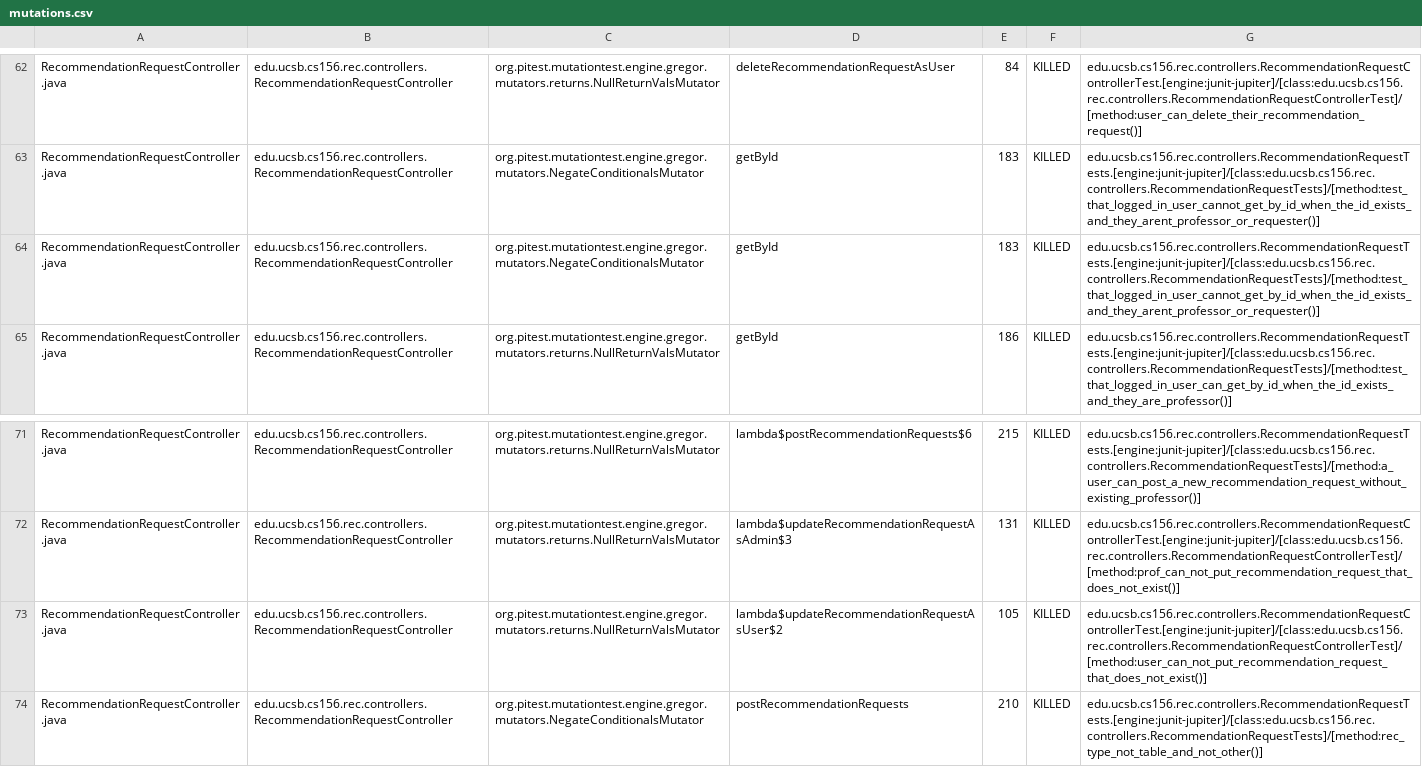
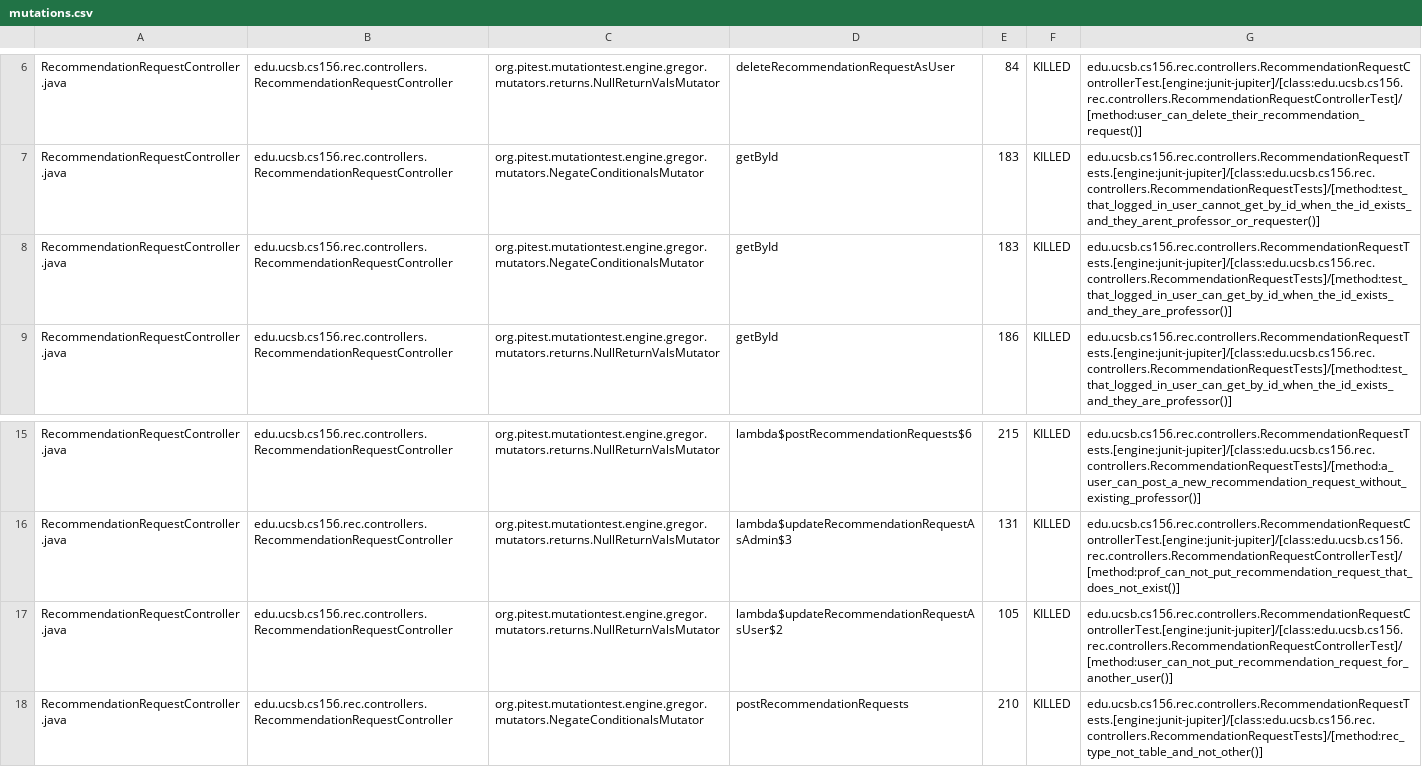
Before and after one commit to ucsb-cs156-s25/proj-rec-s25-14, a CSV file: prs/29/pitest/mutations.csv, drawn as a sheet; only a part is shown, gaps mark what is left out; the diff covers the shown part only.

Commit message:
Deploying to gh-pages from @ ucsb-cs156-s25/proj-rec-s25-14@dde6138e82320570ca7498c4651c00e15d182e27 🚀

```diff
--- a/prs/29/pitest/mutations.csv
+++ b/prs/29/pitest/mutations.csv
@@ -63,3 +7,3 @@ RecommendationRequestController.java,edu.ucsb.cs156.rec.controllers.Recommendati
 RecommendationRequestController.java,edu.ucsb.cs156.rec.controllers.RecommendationRequestController,org.pitest.mutationtest.engine.gregor.mutators.NegateConditionalsMutator,getById,183,KILLED,edu.ucsb.cs156.rec.controllers.RecommendationRequestTests.[engine:junit-jupiter]/[class:edu.ucsb.cs156.rec.controllers.RecommendationRequestTests]/[method:test_that_logged_in_user_cannot_get_by_id_when_the_id_exists_and_they_arent_professor_or_requester()]
-RecommendationRequestController.java,edu.ucsb.cs156.rec.controllers.RecommendationRequestController,org.pitest.mutationtest.engine.gregor.mutators.NegateConditionalsMutator,getById,183,KILLED,edu.ucsb.cs156.rec.controllers.RecommendationRequestTests.[engine:junit-jupiter]/[class:edu.ucsb.cs156.rec.controllers.RecommendationRequestTests]/[method:test_that_logged_in_user_cannot_get_by_id_when_the_id_exists_and_they_arent_professor_or_requester()]
+RecommendationRequestController.java,edu.ucsb.cs156.rec.controllers.RecommendationRequestController,org.pitest.mutationtest.engine.gregor.mutators.NegateConditionalsMutator,getById,183,KILLED,edu.ucsb.cs156.rec.controllers.RecommendationRequestTests.[engine:junit-jupiter]/[class:edu.ucsb.cs156.rec.controllers.RecommendationRequestTests]/[method:test_that_logged_in_user_can_get_by_id_when_the_id_exists_and_they_are_professor()]
 RecommendationRequestController.java,edu.ucsb.cs156.rec.controllers.RecommendationRequestController,org.pitest.mutationtest.engine.gregor.mutators.returns.NullReturnValsMutator,getById,186,KILLED,edu.ucsb.cs156.rec.controllers.RecommendationRequestTests.[engine:junit-jupiter]/[class:edu.ucsb.cs156.rec.controllers.RecommendationRequestTests]/[method:test_that_logged_in_user_can_get_by_id_when_the_id_exists_and_they_are_professor()]
@@ -72,3 +16,3 @@ RecommendationRequestController.java,edu.ucsb.cs156.rec.controllers.Recommendati
 RecommendationRequestController.java,edu.ucsb.cs156.rec.controllers.RecommendationRequestController,org.pitest.mutationtest.engine.gregor.mutators.returns.NullReturnValsMutator,lambda$updateRecommendationRequestAsAdmin$3,131,KILLED,edu.ucsb.cs156.rec.controllers.RecommendationRequestControllerTest.[engine:junit-jupiter]/[class:edu.ucsb.cs156.rec.controllers.RecommendationRequestControllerTest]/[method:prof_can_not_put_recommendation_request_that_does_not_exist()]
-RecommendationRequestController.java,edu.ucsb.cs156.rec.controllers.RecommendationRequestController,org.pitest.mutationtest.engine.gregor.mutators.returns.NullReturnValsMutator,lambda$updateRecommendationRequestAsUser$2,105,KILLED,edu.ucsb.cs156.rec.controllers.RecommendationRequestControllerTest.[engine:junit-jupiter]/[class:edu.ucsb.cs156.rec.controllers.RecommendationRequestControllerTest]/[method:user_can_not_put_recommendation_request_that_does_not_exist()]
+RecommendationRequestController.java,edu.ucsb.cs156.rec.controllers.RecommendationRequestController,org.pitest.mutationtest.engine.gregor.mutators.returns.NullReturnValsMutator,lambda$updateRecommendationRequestAsUser$2,105,KILLED,edu.ucsb.cs156.rec.controllers.RecommendationRequestControllerTest.[engine:junit-jupiter]/[class:edu.ucsb.cs156.rec.controllers.RecommendationRequestControllerTest]/[method:user_can_not_put_recommendation_request_for_another_user()]
 RecommendationRequestController.java,edu.ucsb.cs156.rec.controllers.RecommendationRequestController,org.pitest.mutationtest.engine.gregor.mutators.NegateConditionalsMutator,postRecommendationRequests,210,KILLED,edu.ucsb.cs156.rec.controllers.RecommendationRequestTests.[engine:junit-jupiter]/[class:edu.ucsb.cs156.rec.controllers.RecommendationRequestTests]/[method:rec_type_not_table_and_not_other()]
```
Also changed, not shown: 8 added rows, 8 removed rows and 48 moved rows elsewhere in this file, 11 other files.
